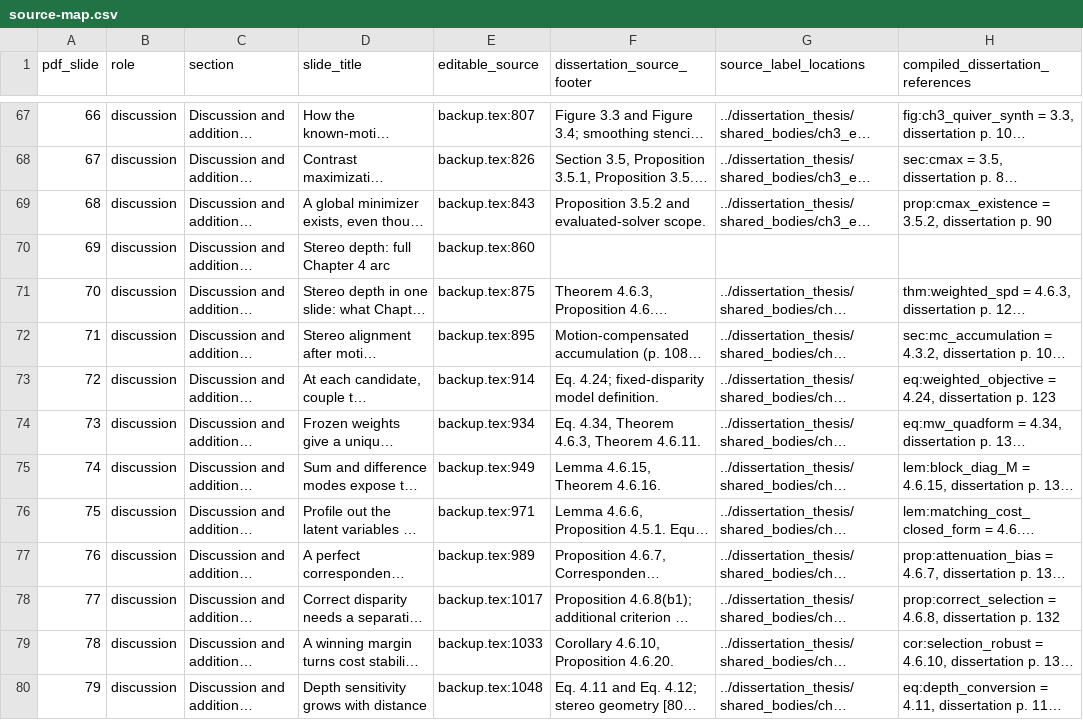
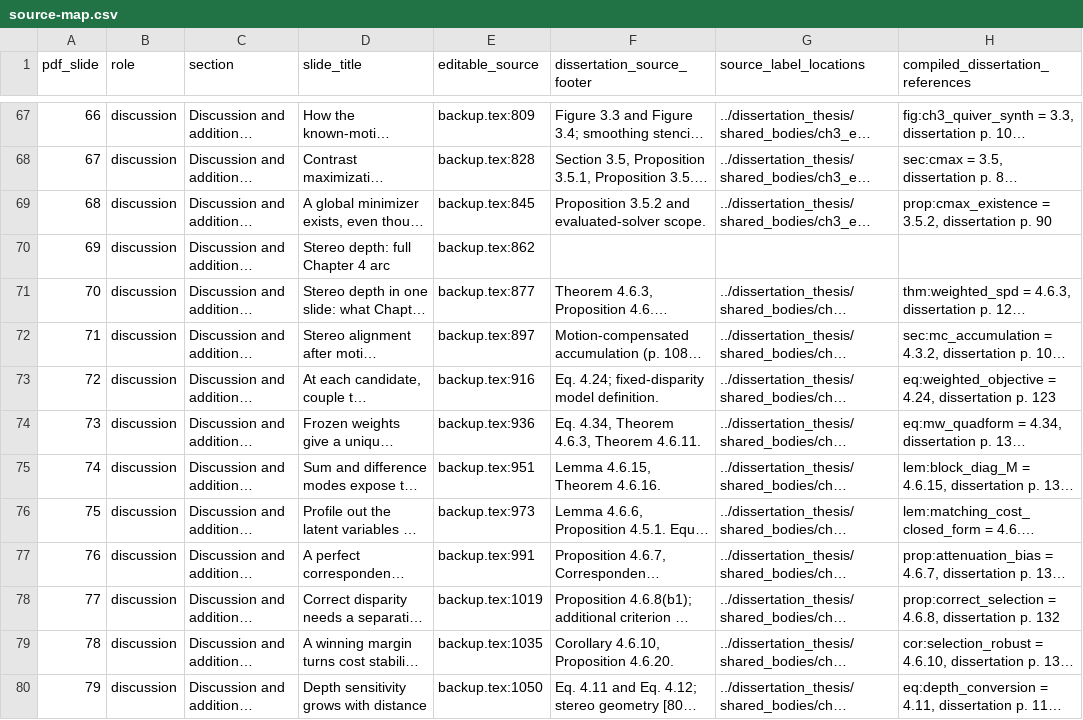
Before and after one commit to 8248902/dissertation_defense, a CSV file: source-map.csv, drawn as a sheet; only a part is shown, gaps mark what is left out; long unchanged cells end in …; the diff covers the shown part only; the diff names each change by its address in the sheet, - before the commit and + after, or states it on an @@ line.

```diff
--- a/source-map.csv
+++ b/source-map.csv
-E67 (editable_source): backup.tex:807
+E67 (editable_source): backup.tex:809
-E68 (editable_source): backup.tex:826
+E68 (editable_source): backup.tex:828
-E69 (editable_source): backup.tex:843
+E69 (editable_source): backup.tex:845
-E70 (editable_source): backup.tex:860
+E70 (editable_source): backup.tex:862
-E71 (editable_source): backup.tex:875
+E71 (editable_source): backup.tex:877
-E72 (editable_source): backup.tex:895
+E72 (editable_source): backup.tex:897
-E73 (editable_source): backup.tex:914
+E73 (editable_source): backup.tex:916
-E74 (editable_source): backup.tex:934
+E74 (editable_source): backup.tex:936
-E75 (editable_source): backup.tex:949
+E75 (editable_source): backup.tex:951
-E76 (editable_source): backup.tex:971
+E76 (editable_source): backup.tex:973
-E77 (editable_source): backup.tex:989
+E77 (editable_source): backup.tex:991
-E78 (editable_source): backup.tex:1017
+E78 (editable_source): backup.tex:1019
-E79 (editable_source): backup.tex:1033
+E79 (editable_source): backup.tex:1035
-E80 (editable_source): backup.tex:1048
+E80 (editable_source): backup.tex:1050
```
Also changed, not shown: 1 added row, 83 edited cells and row numbers in column A elsewhere in this file, anki/defense-oral.tsv, 19 other files.
